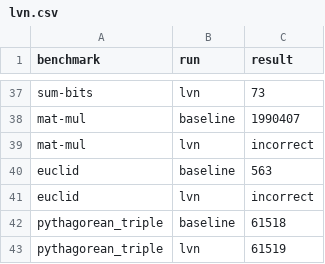
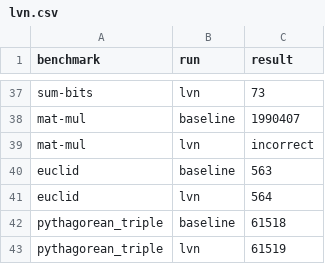
Before and after one commit to priyasrikumar/6120, a CSV file: out/lvn.csv, drawn as a sheet; only a part is shown, gaps mark what is left out.

```diff
--- a/out/lvn.csv
+++ b/out/lvn.csv
@@ -40,3 +40,3 @@ mat-mul,lvn,incorrect
 euclid,baseline,563
-euclid,lvn,incorrect
+euclid,lvn,564
 pythagorean_triple,baseline,61518
```
Also changed, not shown: out/fromssa.csv, out/lvndce.csv, 2 other files.
